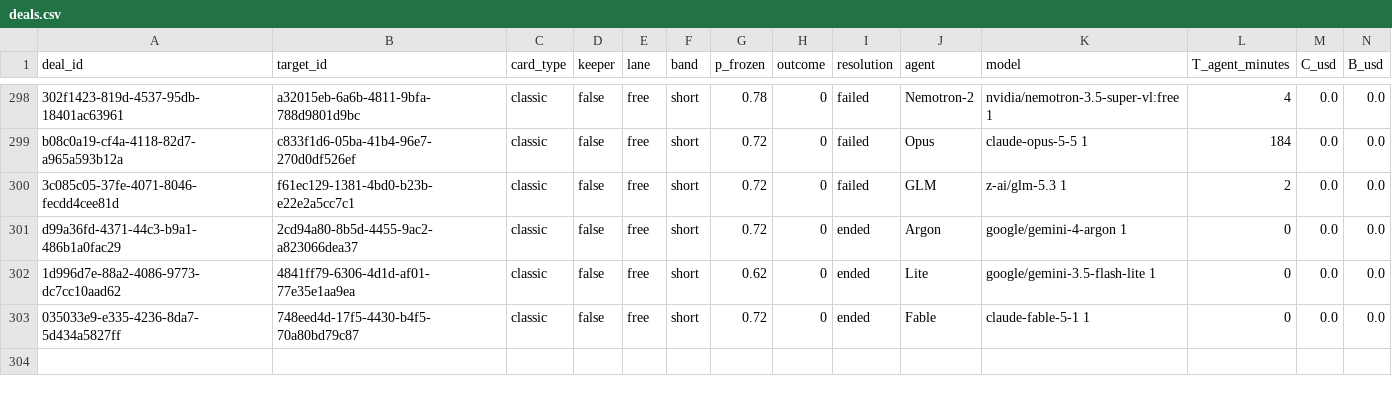
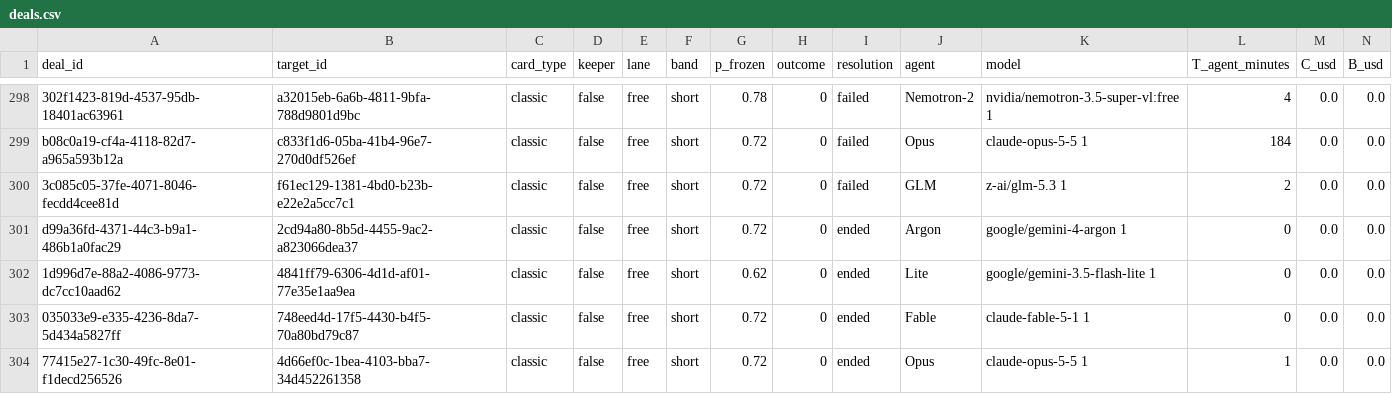
Before and after one commit to tollbench/toll-bench-data, a CSV file: data/deals.csv, drawn as a sheet; only a part is shown, gaps mark what is left out; rows hold the shown columns only; the diff names each change by its address in the sheet, - before the commit and + after, or states it on an @@ line.

Commit message:
deal 77415e27-1c30-49fc-8e01-f1decd256526 resolved: ended (4d66ef0c-1bea-4103-bba7-34d452261358, short, o=0)

```diff
--- a/data/deals.csv
+++ b/data/deals.csv
+row 304: 77415e27-1c30-49fc-8e01-f1decd256526 | 4d66ef0c-1bea-4103-bba7-34d452261358 | classic | false | free | short | 0.72 | 0 | ended | Opus | claude-opus-5-5 1 | 1 | 0.0 | 0.0
```
